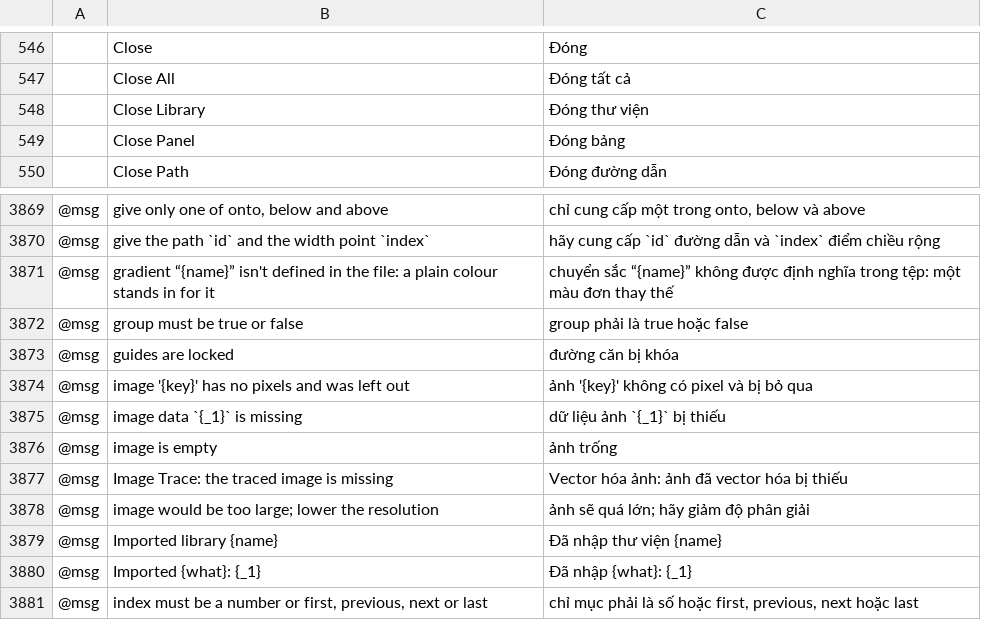
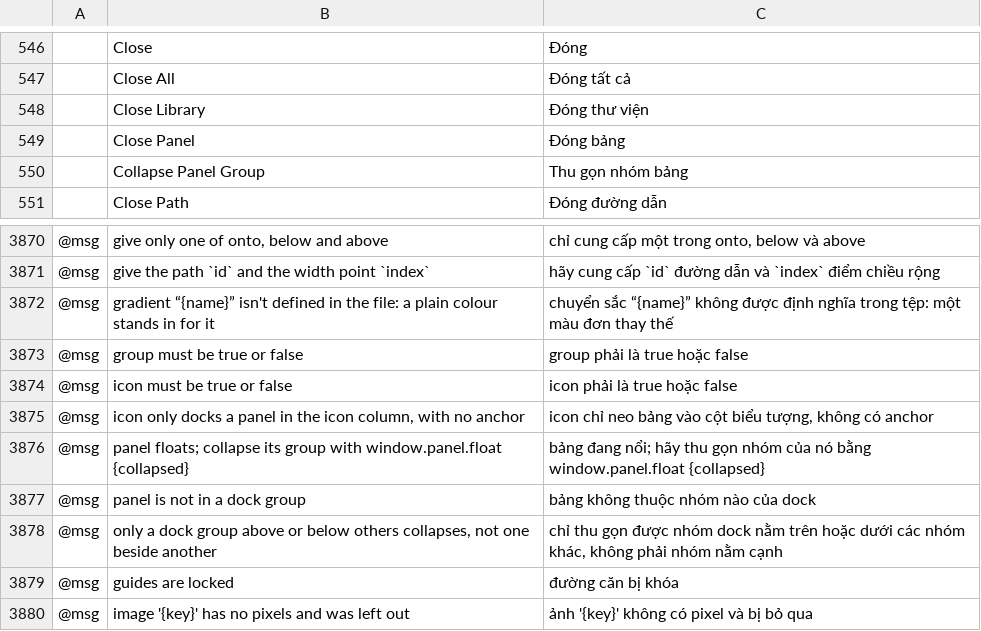
Before and after one commit to gorkematlyn/vectorcraft, a TSV file: crates/ui-egui/src/i18n/vi.tsv, drawn as a sheet; only a part is shown, gaps mark what is left out; the shorter side is filled out with more unchanged rows; the diff names each change by its address in the sheet, - before the commit and + after, or states it on an @@ line.

```diff
--- a/crates/ui-egui/src/i18n/vi.tsv
+++ b/crates/ui-egui/src/i18n/vi.tsv
+row 550:  | Collapse Panel Group | Thu gọn nhóm bảng
+row 3874: @msg | icon must be true or false | icon phải là true hoặc false
+row 3875: @msg | icon only docks a panel in the icon column, with no anchor | icon chỉ neo bảng vào cột biểu tượng, không có anchor
+row 3876: @msg | panel floats; collapse its group with window.panel.float {collapsed} | bảng đang nổi; hãy thu gọn nhóm của nó bằng window.panel.float {collapsed}
+row 3877: @msg | panel is not in a dock group | bảng không thuộc nhóm nào của dock
+row 3878: @msg | only a dock group above or below others collapses, not one beside another | chỉ thu gọn được nhóm dock nằm trên hoặc dưới các nhóm khác, không phải nhóm nằm cạnh
```
Also changed, not shown: crates/ui-egui/src/i18n/pl.tsv.
